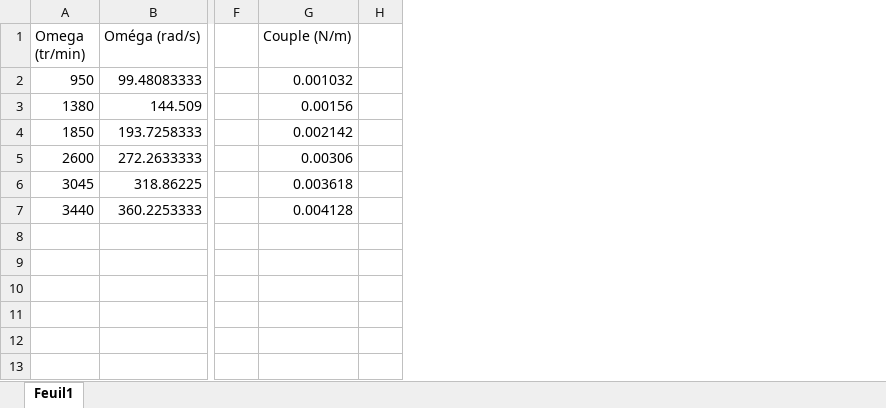
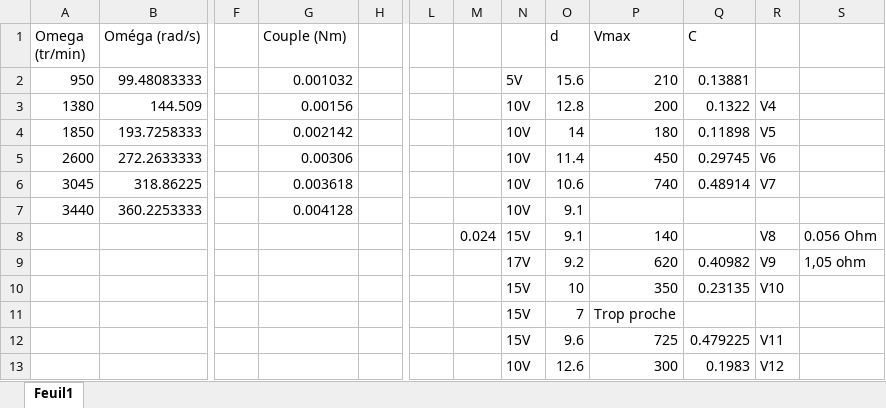
Before and after one commit to pacdav/TIPE_Sp-, an Excel workbook: Expérience/Calcul phi0.xlsx, sheet Feuil1, drawn as a sheet; only a part is shown, gaps mark what is left out; values as stored, in another font and other column widths than the file's, no borders; charts and pictures not drawn; rows hold the shown columns only; the diff names each change by its address in the sheet, - before the commit and + after, or states it on an @@ line.

Commit message:
Expérience_mesures

```diff
--- a/Expérience/Calcul phi0.xlsx (sheet Feuil1)
+++ b/Expérience/Calcul phi0.xlsx (sheet Feuil1)
+column L, empty
+column M, row 8: 0.024
+column N, rows 2-12: 5V | 10V | 10V | 10V | 10V | 10V | 15V | 17V | 15V | 15V | 15V
+column O (d), rows 2-12: 15.6 | 12.8 | 14 | 11.4 | 10.6 | 9.1 | 9.1 | 9.2 | 10 | 7 | 9.6
+column P (Vmax), rows 2-12: 210 | 200 | 180 | 450 | 740 |  | 140 | 620 | 350 | Trop proche | 725
+column Q (C), rows 2-12: 0.13881 | 0.1322 | 0.11898 | 0.29745 | 0.48914 |  |  | 0.40982 | 0.23135 |  | 0.479225
+column R, rows 3-12: V4 | V5 | V6 | V7 |  | V8 | V9 | V10 |  | V11
+column S, rows 8-9: 0.056 Ohm | 1,05 ohm
-G1: Couple (N/m)
+G1: Couple (Nm)
-row 8: (empty)
+row 8:  |  |  |  |  |  | 0.024 | 15V | 9.1 | 140 |  | V8 | 0.056 Ohm
-row 9: (empty)
+row 9:  |  |  |  |  |  |  | 17V | 9.2 | 620 | 0.40982 | V9 | 1,05 ohm
-row 10: (empty)
+row 10:  |  |  |  |  |  |  | 15V | 10 | 350 | 0.23135 | V10
-row 11: (empty)
+row 11:  |  |  |  |  |  |  | 15V | 7 | Trop proche
+row 13:  |  |  |  |  |  |  | 10V | 12.6 | 300 | 0.1983 | V12
```
Also changed, not shown: charts or pictures, 24 other files.
